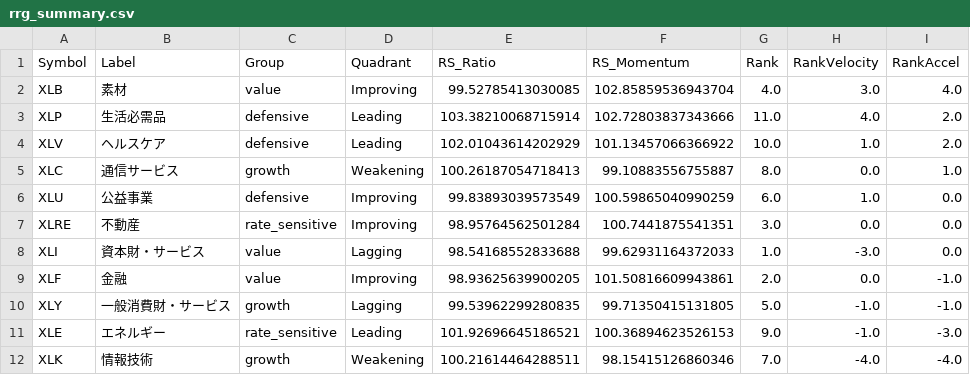
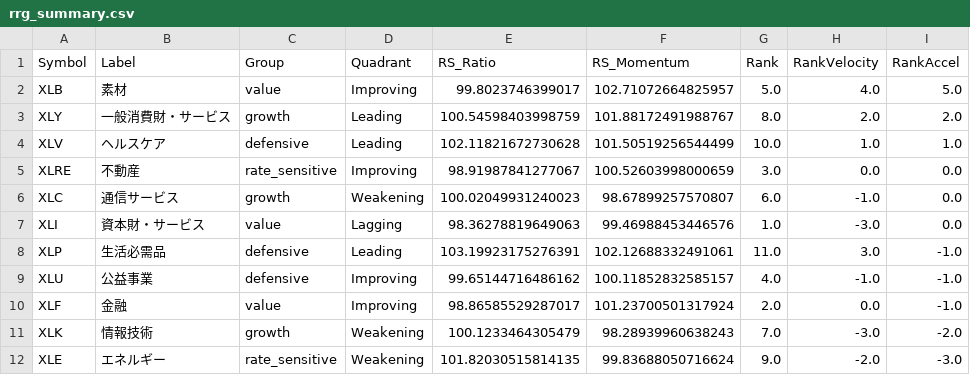
Before and after one commit to wkwk333/Sector_Rotation_RRG, a CSV file: archive/2026-10-20/rrg_summary.csv, drawn as a sheet.

```diff
--- a/archive/2026-10-20/rrg_summary.csv
+++ b/archive/2026-10-20/rrg_summary.csv
@@ -1,12 +1,12 @@
 Symbol,Label,Group,Quadrant,RS_Ratio,RS_Momentum,Rank,RankVelocity,RankAccel
-XLB,素材,value,Improving,99.52785413030085,102.85859536943704,4.0,3.0,4.0
-XLP,生活必需品,defensive,Leading,103.38210068715914,102.72803837343666,11.0,4.0,2.0
-XLV,ヘルスケア,defensive,Leading,102.01043614202929,101.13457066366922,10.0,1.0,2.0
-XLC,通信サービス,growth,Weakening,100.26187054718413,99.10883556755887,8.0,0.0,1.0
-XLU,公益事業,defensive,Improving,99.83893039573549,100.59865040990259,6.0,1.0,0.0
-XLRE,不動産,rate_sensitive,Improving,98.95764562501284,100.7441875541351,3.0,0.0,0.0
-XLI,資本財・サービス,value,Lagging,98.54168552833688,99.62931164372033,1.0,-3.0,0.0
-XLF,金融,value,Improving,98.93625639900205,101.50816609943861,2.0,0.0,-1.0
-XLY,一般消費財・サービス,growth,Lagging,99.53962299280835,99.71350415131805,5.0,-1.0,-1.0
-XLE,エネルギー,rate_sensitive,Leading,101.92696645186521,100.36894623526153,9.0,-1.0,-3.0
-XLK,情報技術,growth,Weakening,100.21614464288511,98.15415126860346,7.0,-4.0,-4.0
+XLB,素材,value,Improving,99.8023746399017,102.71072664825957,5.0,4.0,5.0
+XLY,一般消費財・サービス,growth,Leading,100.54598403998759,101.88172491988767,8.0,2.0,2.0
+XLV,ヘルスケア,defensive,Leading,102.11821672730628,101.50519256544499,10.0,1.0,1.0
+XLRE,不動産,rate_sensitive,Improving,98.91987841277067,100.52603998000659,3.0,0.0,0.0
+XLC,通信サービス,growth,Weakening,100.02049931240023,98.67899257570807,6.0,-1.0,0.0
+XLI,資本財・サービス,value,Lagging,98.36278819649063,99.46988453446576,1.0,-3.0,0.0
+XLP,生活必需品,defensive,Leading,103.19923175276391,102.12688332491061,11.0,3.0,-1.0
+XLU,公益事業,defensive,Improving,99.65144716486162,100.11852832585157,4.0,-1.0,-1.0
+XLF,金融,value,Improving,98.86585529287017,101.23700501317924,2.0,0.0,-1.0
+XLK,情報技術,growth,Weakening,100.1233464305479,98.28939960638243,7.0,-3.0,-2.0
+XLE,エネルギー,rate_sensitive,Weakening,101.82030515814135,99.83688050716624,9.0,-2.0,-3.0
```
Also changed, not shown: archive/2026-10-20/momentum_ranking.csv, archive/2026-10-20/rrg_data.csv, 4 other files.
